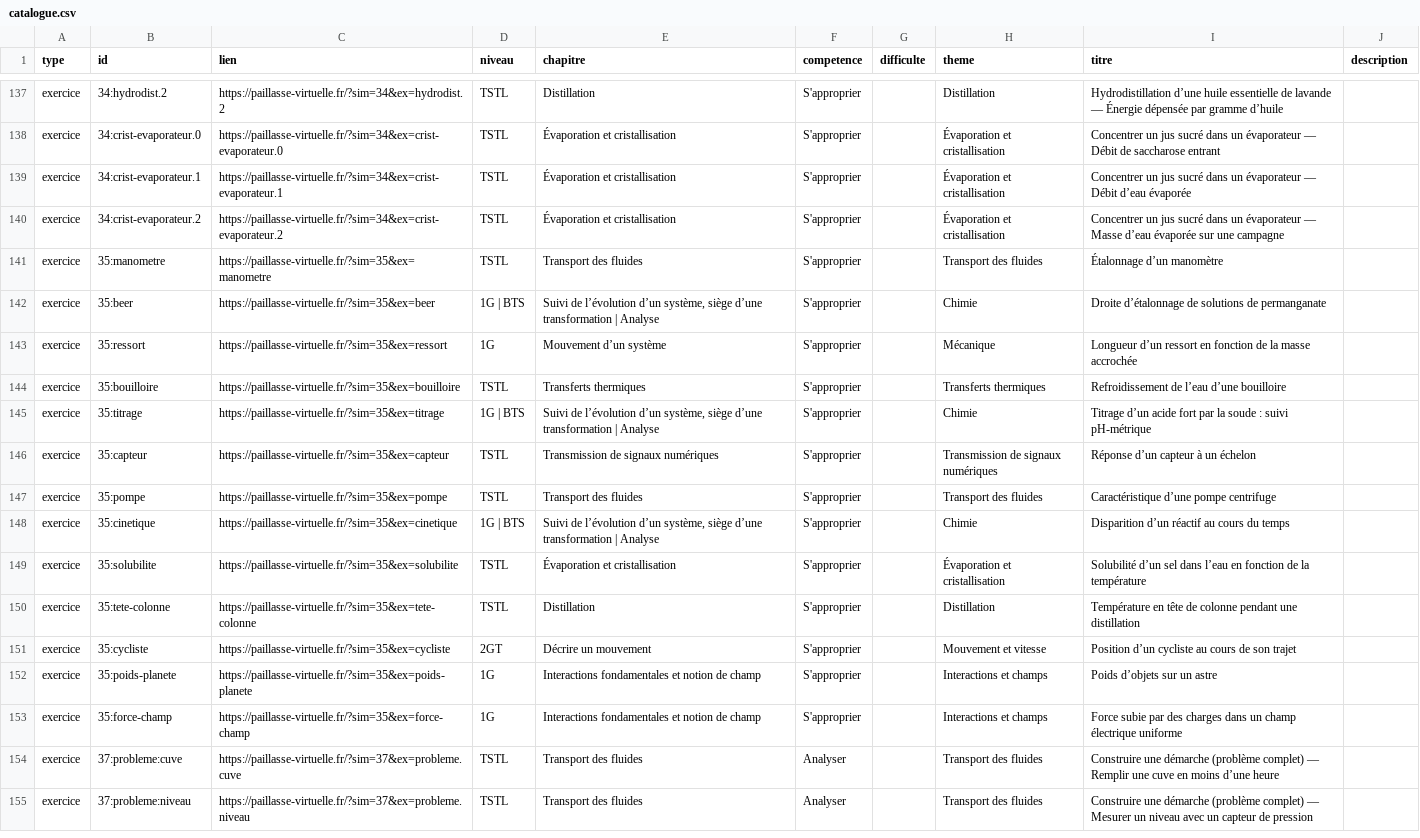
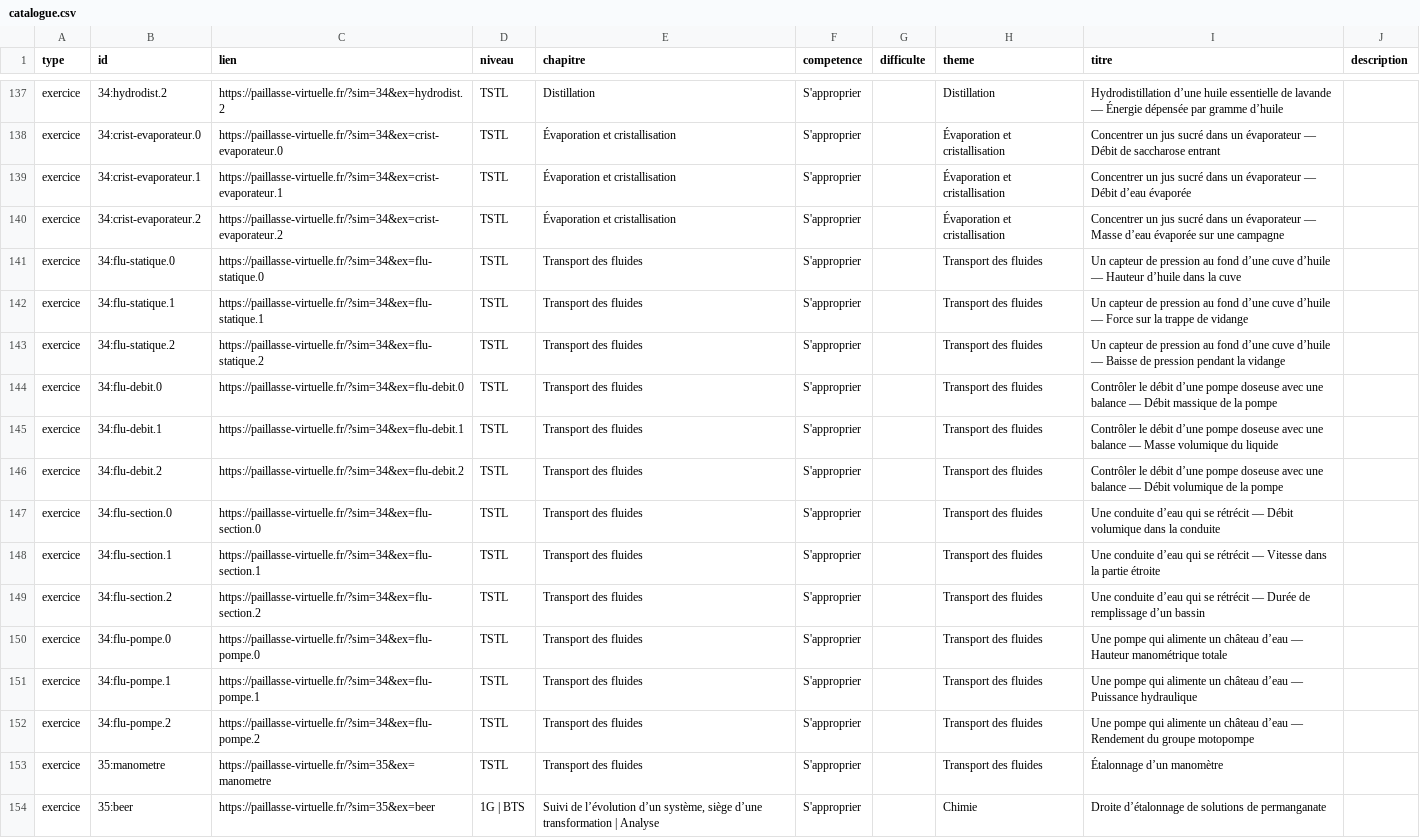
Before and after one commit to nilsprofgrenoble/simulations-chimie, a CSV file: public/catalogue.csv, drawn as a sheet; only a part is shown, gaps mark what is left out; the shorter side is filled out with more unchanged rows; the diff names each change by its address in the sheet, - before the commit and + after, or states it on an @@ line.

```diff
--- a/public/catalogue.csv
+++ b/public/catalogue.csv
+row 141: exercice | 34:flu-statique.0 | https://paillasse-virtuelle.fr/?sim=34&ex=flu-statique.0 | TSTL | Transport des fluides | S'approprier |  | Transport des fluides | Un capteur de pression au fond d’une cuve d’huile — Hauteur d’huile dans la cuve
+row 142: exercice | 34:flu-statique.1 | https://paillasse-virtuelle.fr/?sim=34&ex=flu-statique.1 | TSTL | Transport des fluides | S'approprier |  | Transport des fluides | Un capteur de pression au fond d’une cuve d’huile — Force sur la trappe de vidange
+row 143: exercice | 34:flu-statique.2 | https://paillasse-virtuelle.fr/?sim=34&ex=flu-statique.2 | TSTL | Transport des fluides | S'approprier |  | Transport des fluides | Un capteur de pression au fond d’une cuve d’huile — Baisse de pression pendant la vidange
+row 144: exercice | 34:flu-debit.0 | https://paillasse-virtuelle.fr/?sim=34&ex=flu-debit.0 | TSTL | Transport des fluides | S'approprier |  | Transport des fluides | Contrôler le débit d’une pompe doseuse avec une balance — Débit massique de la pompe
+row 145: exercice | 34:flu-debit.1 | https://paillasse-virtuelle.fr/?sim=34&ex=flu-debit.1 | TSTL | Transport des fluides | S'approprier |  | Transport des fluides | Contrôler le débit d’une pompe doseuse avec une balance — Masse volumique du liquide
+row 146: exercice | 34:flu-debit.2 | https://paillasse-virtuelle.fr/?sim=34&ex=flu-debit.2 | TSTL | Transport des fluides | S'approprier |  | Transport des fluides | Contrôler le débit d’une pompe doseuse avec une balance — Débit volumique de la pompe
+row 147: exercice | 34:flu-section.0 | https://paillasse-virtuelle.fr/?sim=34&ex=flu-section.0 | TSTL | Transport des fluides | S'approprier |  | Transport des fluides | Une conduite d’eau qui se rétrécit — Débit volumique dans la conduite
+row 148: exercice | 34:flu-section.1 | https://paillasse-virtuelle.fr/?sim=34&ex=flu-section.1 | TSTL | Transport des fluides | S'approprier |  | Transport des fluides | Une conduite d’eau qui se rétrécit — Vitesse dans la partie étroite
+row 149: exercice | 34:flu-section.2 | https://paillasse-virtuelle.fr/?sim=34&ex=flu-section.2 | TSTL | Transport des fluides | S'approprier |  | Transport des fluides | Une conduite d’eau qui se rétrécit — Durée de remplissage d’un bassin
+row 150: exercice | 34:flu-pompe.0 | https://paillasse-virtuelle.fr/?sim=34&ex=flu-pompe.0 | TSTL | Transport des fluides | S'approprier |  | Transport des fluides | Une pompe qui alimente un château d’eau — Hauteur manométrique totale
+row 151: exercice | 34:flu-pompe.1 | https://paillasse-virtuelle.fr/?sim=34&ex=flu-pompe.1 | TSTL | Transport des fluides | S'approprier |  | Transport des fluides | Une pompe qui alimente un château d’eau — Puissance hydraulique
+row 152: exercice | 34:flu-pompe.2 | https://paillasse-virtuelle.fr/?sim=34&ex=flu-pompe.2 | TSTL | Transport des fluides | S'approprier |  | Transport des fluides | Une pompe qui alimente un château d’eau — Rendement du groupe motopompe
```
Also changed, not shown: 1 other file.
